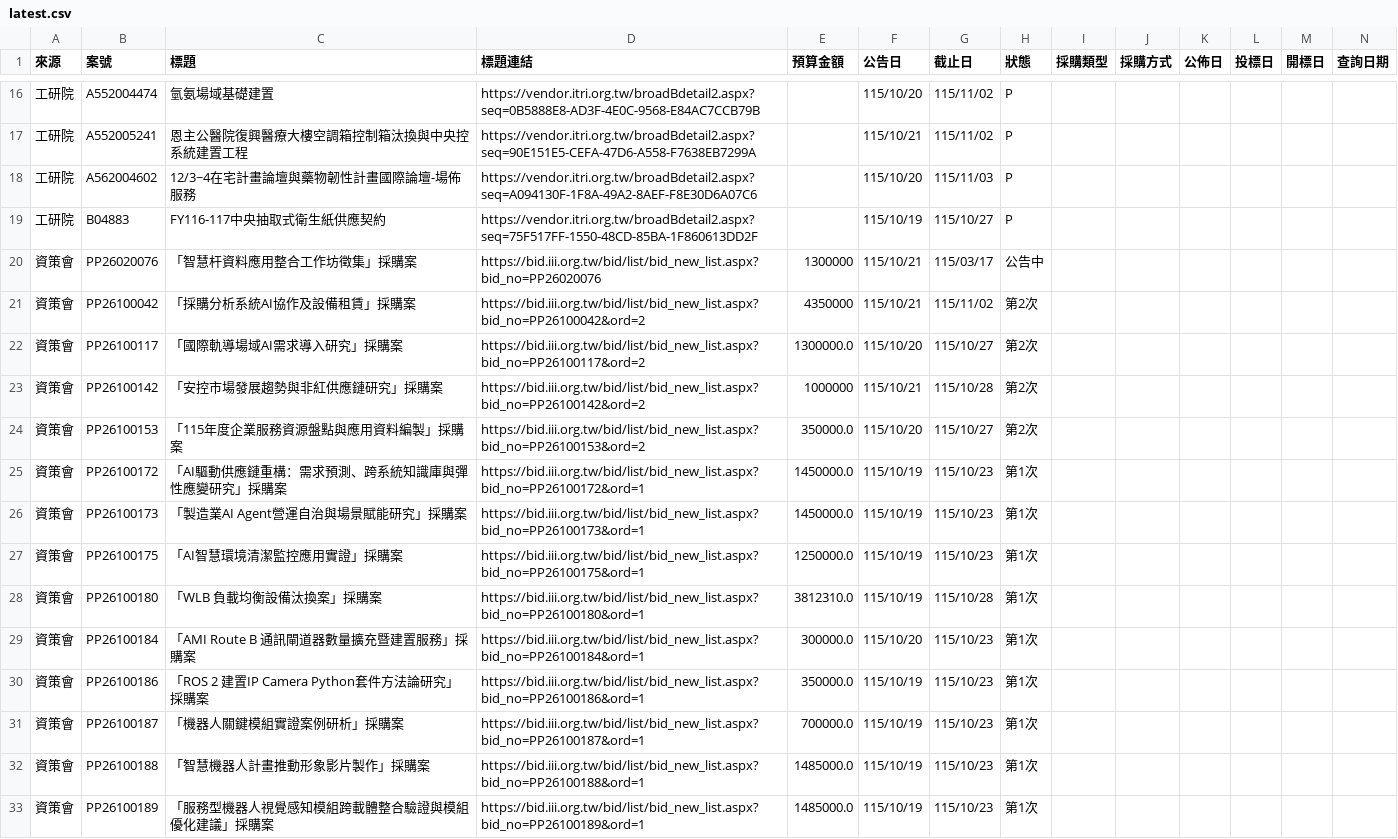
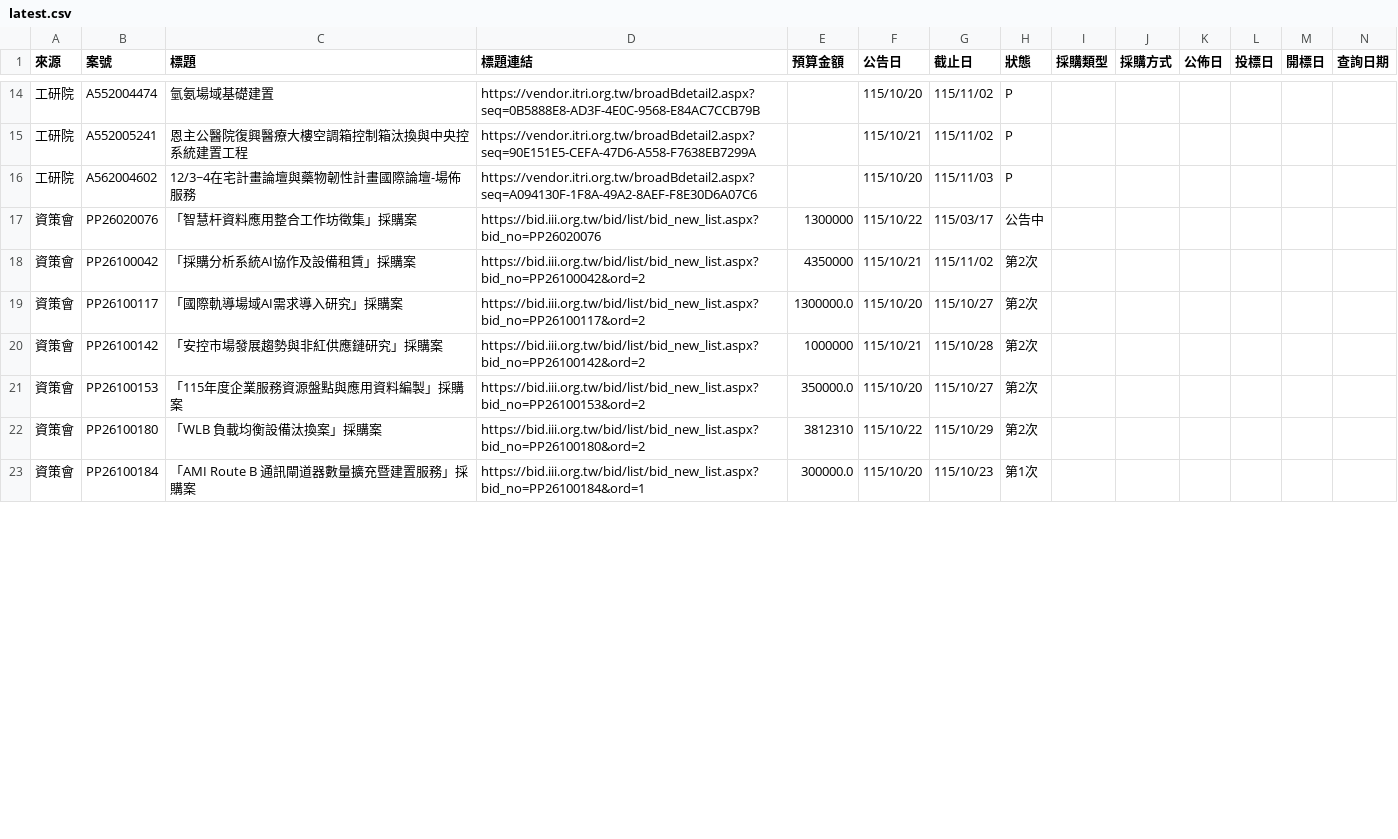
Before and after one commit to espresso3568/bitwin, a CSV file: data/latest.csv, drawn as a sheet; only a part is shown, gaps mark what is left out; removed rows and columns are numbered as before the commit, all else as after; rows hold the shown columns only; the diff covers the shown part only; the diff names each change by its address in the sheet, - before the commit and + after, or states it on an @@ line.

```diff
--- a/data/latest.csv
+++ b/data/latest.csv
-row 19: 工研院 | B04883 | FY116-117中央抽取式衛生紙供應契約 | https://vendor.itri.org.tw/broadBdetail2.aspx?seq=75F517FF-1550-48CD-85BA-1F860613DD2F |  | 115/10/19 | 115/10/27 | P
-F17 (公告日): 115/10/21
+F17 (公告日): 115/10/22
-row 25: 資策會 | PP26100172 | 「AI驅動供應鏈重構：需求預測、跨系統知識庫與彈性應變研究」採購案 | https://bid.iii.org.tw/bid/list/bid_new_list.aspx?bid_no=PP26100172&ord=1 | 1450000.0 | 115/10/19 | 115/10/23 | 第1次
-row 26: 資策會 | PP26100173 | 「製造業AI Agent營運自治與場景賦能研究」採購案 | https://bid.iii.org.tw/bid/list/bid_new_list.aspx?bid_no=PP26100173&ord=1 | 1450000.0 | 115/10/19 | 115/10/23 | 第1次
-row 27: 資策會 | PP26100175 | 「AI智慧環境清潔監控應用實證」採購案 | https://bid.iii.org.tw/bid/list/bid_new_list.aspx?bid_no=PP26100175&ord=1 | 1250000.0 | 115/10/19 | 115/10/23 | 第1次
-D22 (標題連結): https://bid.iii.org.tw/bid/list/bid_new_list.aspx?bid_no=PP26100180&ord=1
+D22 (標題連結): https://bid.iii.org.tw/bid/list/bid_new_list.aspx?bid_no=PP26100180&ord=2
-E22 (預算金額): 3812310.0
+E22 (預算金額): 3812310
-F22 (公告日): 115/10/19
+F22 (公告日): 115/10/22
-G22 (截止日): 115/10/28
+G22 (截止日): 115/10/29
-H22 (狀態): 第1次
+H22 (狀態): 第2次
-row 30: 資策會 | PP26100186 | 「ROS 2 建置IP Camera Python套件方法論研究」採購案 | https://bid.iii.org.tw/bid/list/bid_new_list.aspx?bid_no=PP26100186&ord=1 | 350000.0 | 115/10/19 | 115/10/23 | 第1次
-row 31: 資策會 | PP26100187 | 「機器人關鍵模組實證案例研析」採購案 | https://bid.iii.org.tw/bid/list/bid_new_list.aspx?bid_no=PP26100187&ord=1 | 700000.0 | 115/10/19 | 115/10/23 | 第1次
-row 32: 資策會 | PP26100188 | 「智慧機器人計畫推動形象影片製作」採購案 | https://bid.iii.org.tw/bid/list/bid_new_list.aspx?bid_no=PP26100188&ord=1 | 1485000.0 | 115/10/19 | 115/10/23 | 第1次
-row 33: 資策會 | PP26100189 | 「服務型機器人視覺感知模組跨載體整合驗證與模組優化建議」採購案 | https://bid.iii.org.tw/bid/list/bid_new_list.aspx?bid_no=PP26100189&ord=1 | 1485000.0 | 115/10/19 | 115/10/23 | 第1次
```
Also changed, not shown: 3 added rows, 4 removed rows and 4 edited cells elsewhere in this file, 5 other files.
